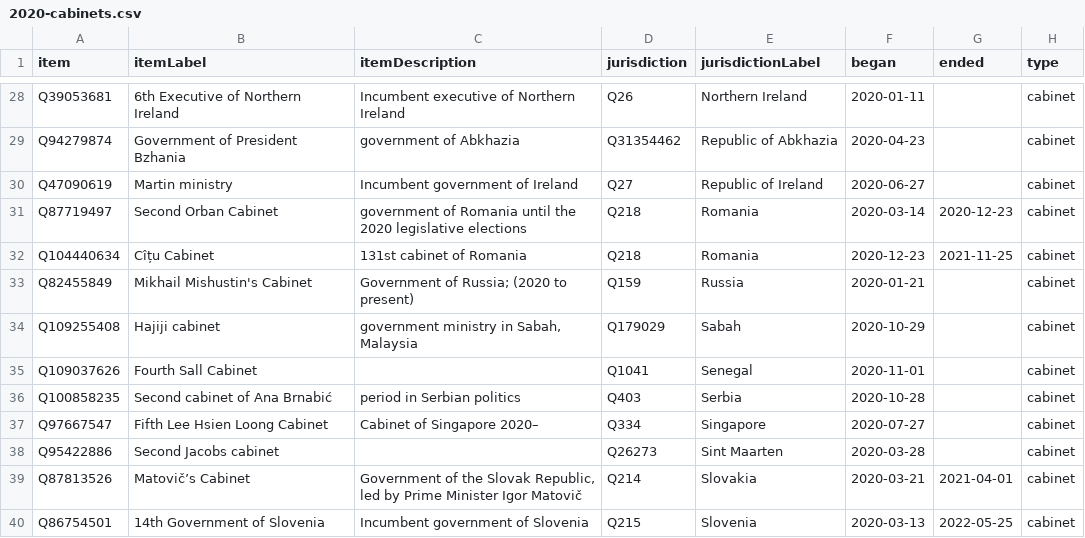
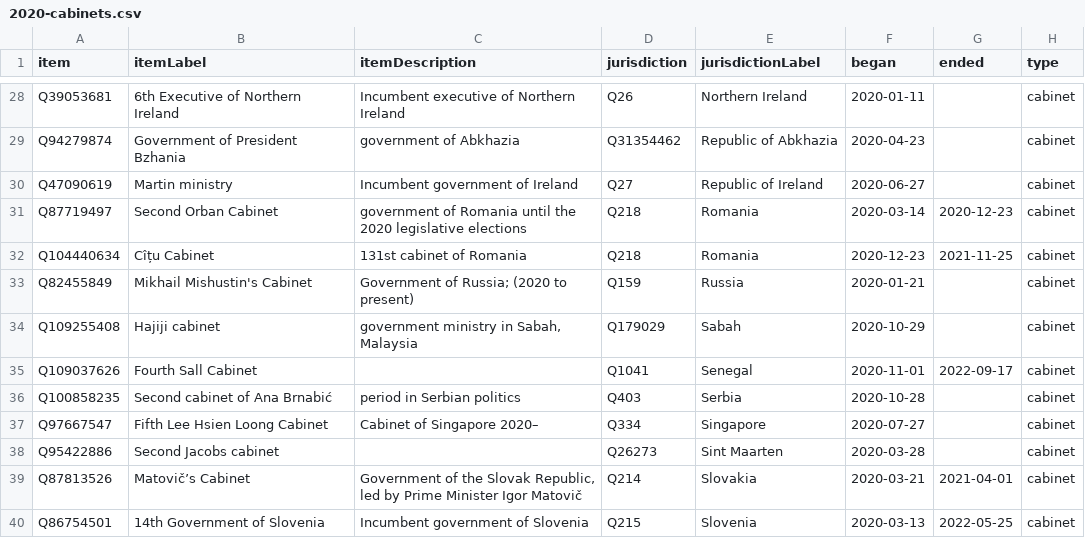
Before and after one commit to every-politician-scrapers/world, a CSV file: wikidata/results/2020-cabinets.csv, drawn as a sheet; only a part is shown, gaps mark what is left out.

Commit message:
Run SPARQL queries

```diff
--- a/wikidata/results/2020-cabinets.csv
+++ b/wikidata/results/2020-cabinets.csv
@@ -34,3 +34,3 @@ Q82455849,Mikhail Mishustin's Cabinet,Government of Russia; (2020 to present),Q1
 Q109255408,Hajiji cabinet,"government ministry in Sabah, Malaysia",Q179029,Sabah,2020-10-29,,cabinet
-Q109037626,Fourth Sall Cabinet,,Q1041,Senegal,2020-11-01,,cabinet
+Q109037626,Fourth Sall Cabinet,,Q1041,Senegal,2020-11-01,2022-09-17,cabinet
 Q100858235,Second cabinet of Ana Brnabić,period in Serbian politics,Q403,Serbia,2020-10-28,,cabinet
```
